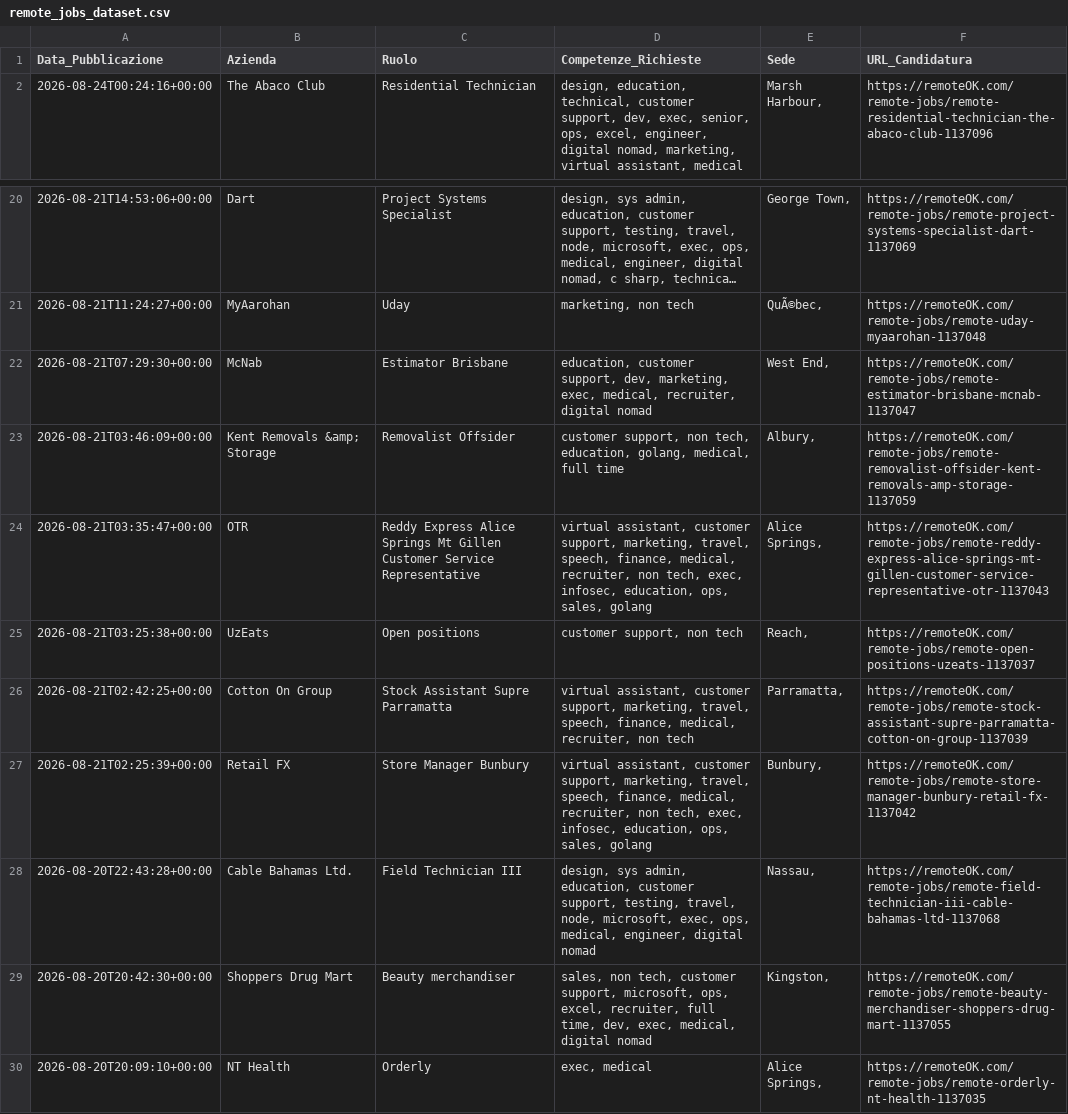
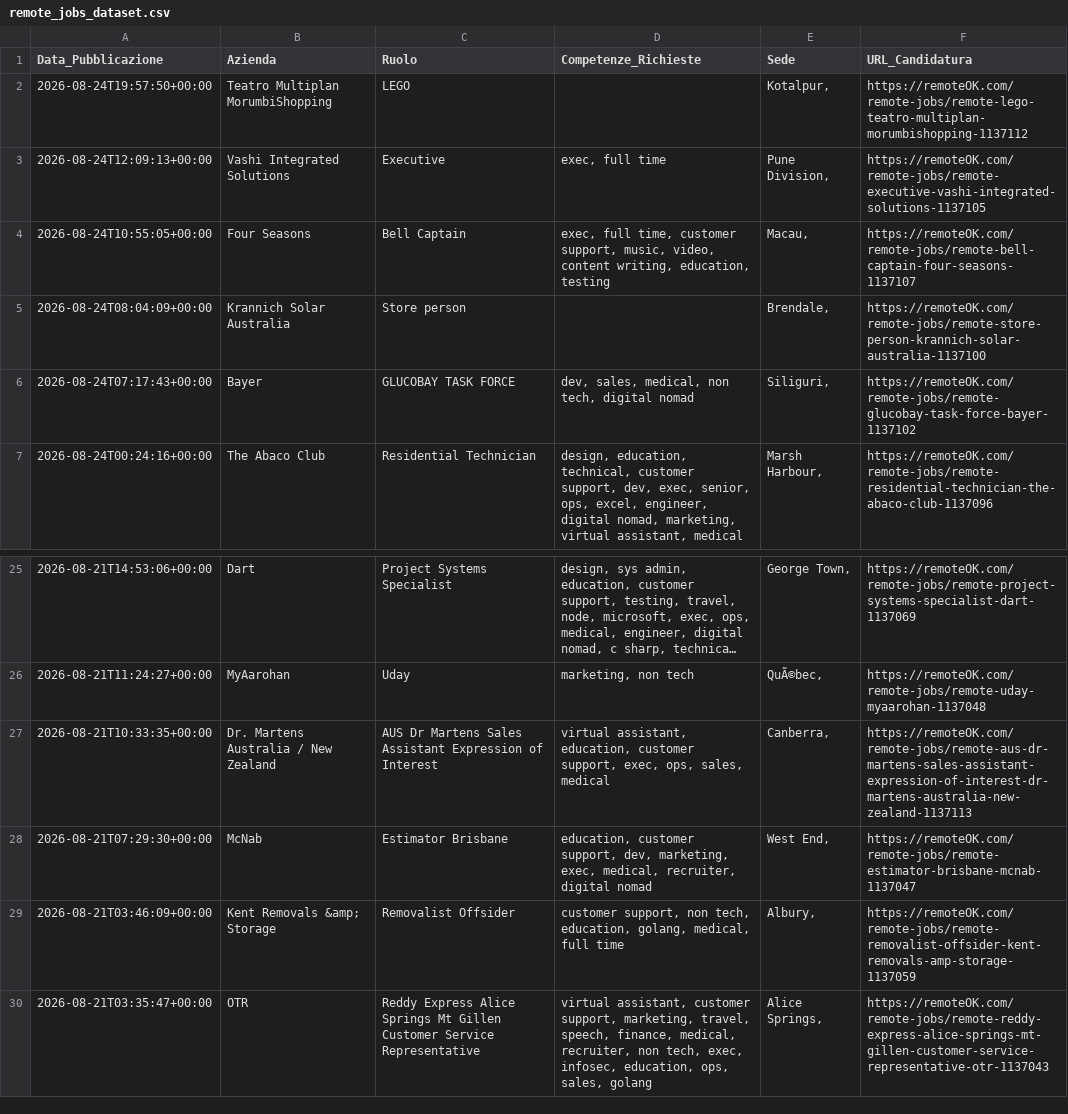
Before and after one commit to fformigoniff-sys/open-b2b-datasets-ai-market-intelligence, a CSV file: remote_jobs_dataset.csv, drawn as a sheet; only a part is shown, gaps mark what is left out; long unchanged cells end in …; removed rows and columns are numbered as before the commit, all else as after; the diff names each change by its address in the sheet, - before the commit and + after, or states it on an @@ line.

```diff
--- a/remote_jobs_dataset.csv
+++ b/remote_jobs_dataset.csv
+row 2: 2026-08-24T19:57:50+00:00 | Teatro Multiplan MorumbiShopping | LEGO |  | Kotalpur, | https://remoteOK.com/remote-jobs/remote-lego-teatro-multiplan-morumbishopping-1137112
+row 3: 2026-08-24T12:09:13+00:00 | Vashi Integrated Solutions | Executive | exec, full time | Pune Division, | https://remoteOK.com/remote-jobs/remote-executive-vashi-integrated-solutions-1137105
+row 4: 2026-08-24T10:55:05+00:00 | Four Seasons | Bell Captain | exec, full time, customer support, music, video, content writing, education, testing | Macau, | https://remoteOK.com/remote-jobs/remote-bell-captain-four-seasons-1137107
+row 5: 2026-08-24T08:04:09+00:00 | Krannich Solar Australia | Store person |  | Brendale, | https://remoteOK.com/remote-jobs/remote-store-person-krannich-solar-australia-1137100
+row 6: 2026-08-24T07:17:43+00:00 | Bayer | GLUCOBAY TASK FORCE | dev, sales, medical, non tech, digital nomad | Siliguri, | https://remoteOK.com/remote-jobs/remote-glucobay-task-force-bayer-1137102
+row 27: 2026-08-21T10:33:35+00:00 | Dr. Martens Australia / New Zealand | AUS Dr Martens Sales Assistant Expression of Interest | virtual assistant, education, customer support, exec, ops, sales, medical | Canberra, | https://remoteOK.com/remote-jobs/remote-aus-dr-martens-sales-assistant-expression-of-interest-dr-martens-australia-new-zealand-1137113
-row 25: 2026-08-21T03:25:38+00:00 | UzEats | Open positions | customer support, non tech | Reach, | https://remoteOK.com/remote-jobs/remote-open-positions-uzeats-1137037
-row 26: 2026-08-21T02:42:25+00:00 | Cotton On Group | Stock Assistant Supre Parramatta | virtual assistant, customer support, marketing, travel, speech, finance, medical, recruiter, non tech | Parramatta, | https://remoteOK.com/remote-jobs/remote-stock-assistant-supre-parramatta-cotton-on-group-1137039
-row 27: 2026-08-21T02:25:39+00:00 | Retail FX | Store Manager Bunbury | virtual assistant, customer support, marketing, travel, speech, finance, medical, recruiter, non tech, exec, infosec, education, ops, sales, golang | Bunbury, | https://remoteOK.com/remote-jobs/remote-store-manager-bunbury-retail-fx-1137042
-row 28: 2026-08-20T22:43:28+00:00 | Cable Bahamas Ltd. | Field Technician III | design, sys admin, education, customer support, testing, travel, node, microsoft, exec, ops, medical, engineer, digital nomad | Nassau, | https://remoteOK.com/remote-jobs/remote-field-technician-iii-cable-bahamas-ltd-1137068
-row 29: 2026-08-20T20:42:30+00:00 | Shoppers Drug Mart | Beauty merchandiser | sales, non tech, customer support, microsoft, ops, excel, recruiter, full time, dev, exec, medical, digital nomad | Kingston, | https://remoteOK.com/remote-jobs/remote-beauty-merchandiser-shoppers-drug-mart-1137055
-row 30: 2026-08-20T20:09:10+00:00 | NT Health | Orderly | exec, medical | Alice Springs, | https://remoteOK.com/remote-jobs/remote-orderly-nt-health-1137035
```
Also changed, not shown: crypto_fintech_dataset.csv, tech_stack_dataset.csv, 1 other file.
